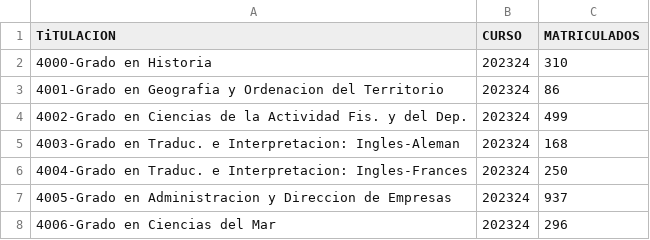
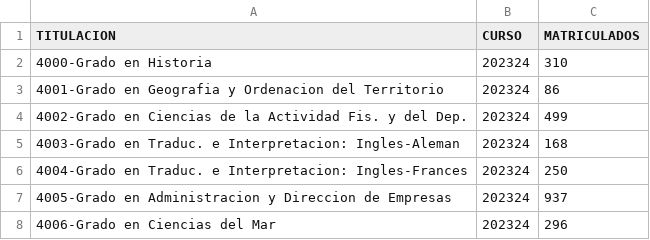
Before and after one commit to pablocanarias/sps, a CSV file: matriculados_2023_2024.csv, drawn as a sheet; only a part is shown.

Commit message:
Update matriculados_2023_2024.csv

```diff
--- a/matriculados_2023_2024.csv
+++ b/matriculados_2023_2024.csv
@@ -1,2 +1,2 @@
-TiTULACION;CURSO;MATRICULADOS
+TITULACION;CURSO;MATRICULADOS
 4000-Grado en Historia;202324;310
```
